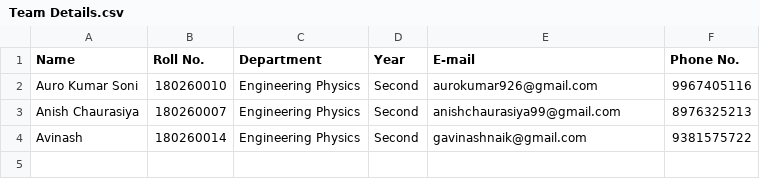
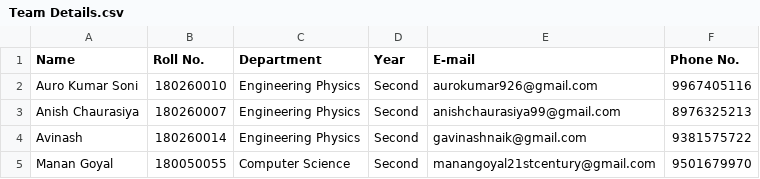
Before and after one commit to AuroSoni/MakerSpace, a CSV file: Team Details.csv, drawn as a sheet; the diff names each change by its address in the sheet, - before the commit and + after, or states it on an @@ line.

Commit message:
Update Team Details.csv

```diff
--- a/Team Details.csv
+++ b/Team Details.csv
+row 5: Manan Goyal | 180050055 | Computer Science | Second | manangoyal21stcentury@gmail.com | 9501679970
```
